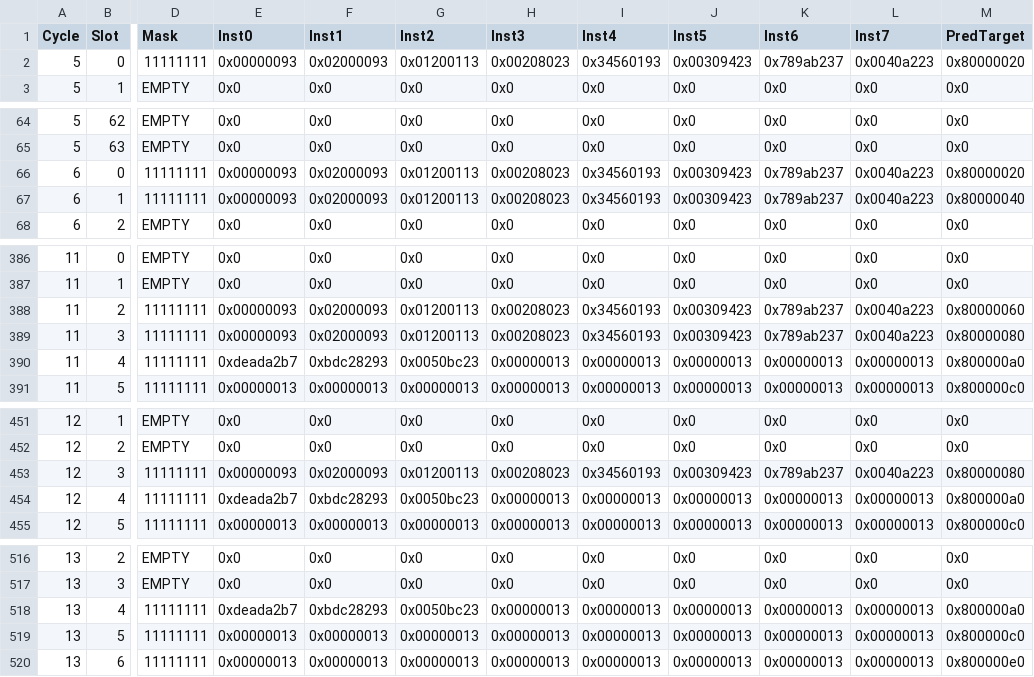
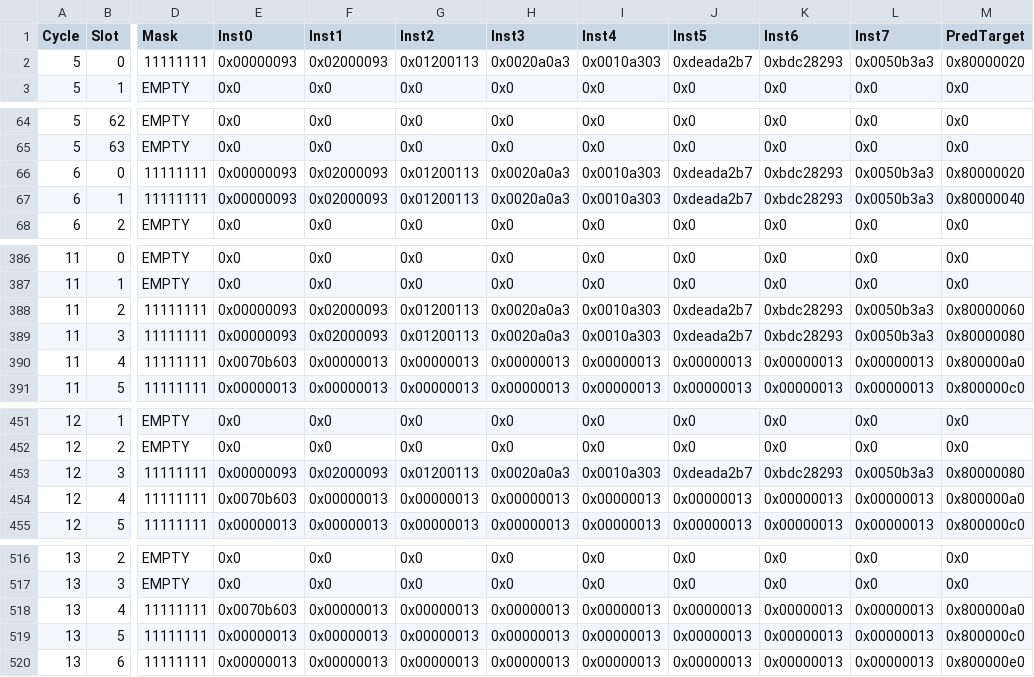
Before and after one commit to emeraldsoft3/zaqal, a CSV file: ftq_dump.csv, drawn as a sheet; only a part is shown, gaps mark what is left out; the diff covers the shown part only; the diff names each change by its address in the sheet, - before the commit and + after, or states it on an @@ line.

```diff
--- a/ftq_dump.csv
+++ b/ftq_dump.csv
-H2 (Inst3): 0x00208023
+H2 (Inst3): 0x0020a0a3
-I2 (Inst4): 0x34560193
+I2 (Inst4): 0x0010a303
-J2 (Inst5): 0x00309423
+J2 (Inst5): 0xdeada2b7
-K2 (Inst6): 0x789ab237
+K2 (Inst6): 0xbdc28293
-L2 (Inst7): 0x0040a223
+L2 (Inst7): 0x0050b3a3
-H66:H67 (Inst3): 0x00208023
+H66:H67 (Inst3): 0x0020a0a3
-I66:I67 (Inst4): 0x34560193
+I66:I67 (Inst4): 0x0010a303
-J66:J67 (Inst5): 0x00309423
+J66:J67 (Inst5): 0xdeada2b7
-K66:K67 (Inst6): 0x789ab237
+K66:K67 (Inst6): 0xbdc28293
-L66:L67 (Inst7): 0x0040a223
+L66:L67 (Inst7): 0x0050b3a3
-H388:H389 (Inst3): 0x00208023
+H388:H389 (Inst3): 0x0020a0a3
-I388:I389 (Inst4): 0x34560193
+I388:I389 (Inst4): 0x0010a303
-J388:J389 (Inst5): 0x00309423
+J388:J389 (Inst5): 0xdeada2b7
-K388:K389 (Inst6): 0x789ab237
+K388:K389 (Inst6): 0xbdc28293
-L388:L389 (Inst7): 0x0040a223
+L388:L389 (Inst7): 0x0050b3a3
-E390 (Inst0): 0xdeada2b7
+E390 (Inst0): 0x0070b603
-F390 (Inst1): 0xbdc28293
+F390 (Inst1): 0x00000013
-G390 (Inst2): 0x0050bc23
+G390 (Inst2): 0x00000013
-H453 (Inst3): 0x00208023
+H453 (Inst3): 0x0020a0a3
-I453 (Inst4): 0x34560193
+I453 (Inst4): 0x0010a303
-J453 (Inst5): 0x00309423
+J453 (Inst5): 0xdeada2b7
-K453 (Inst6): 0x789ab237
+K453 (Inst6): 0xbdc28293
-L453 (Inst7): 0x0040a223
+L453 (Inst7): 0x0050b3a3
-E454 (Inst0): 0xdeada2b7
+E454 (Inst0): 0x0070b603
-F454 (Inst1): 0xbdc28293
+F454 (Inst1): 0x00000013
-G454 (Inst2): 0x0050bc23
+G454 (Inst2): 0x00000013
-E518 (Inst0): 0xdeada2b7
+E518 (Inst0): 0x0070b603
-F518 (Inst1): 0xbdc28293
+F518 (Inst1): 0x00000013
-G518 (Inst2): 0x0050bc23
+G518 (Inst2): 0x00000013
```
Also changed, not shown: 76 edited cells elsewhere in this file, 6 other files.
